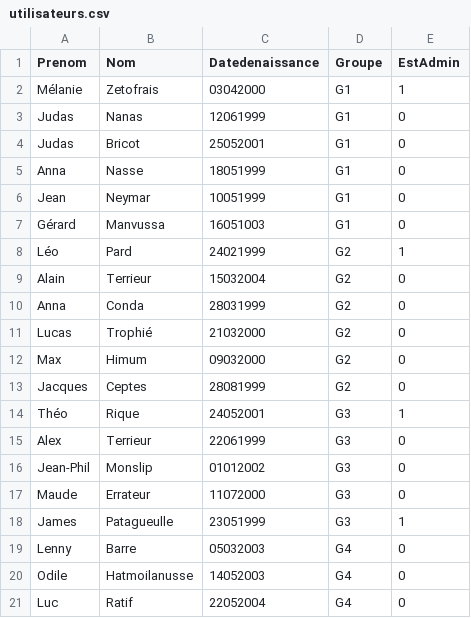
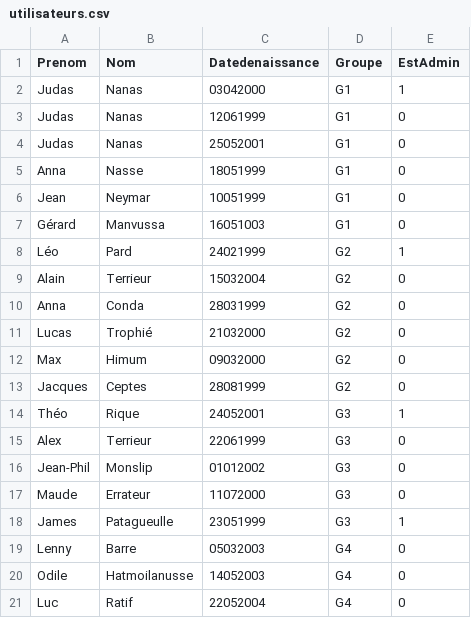
Before and after one commit to SAE-5-01B/script-csv-vers-ldif, a CSV file: utilisateurs.csv, drawn as a sheet.

```diff
--- a/utilisateurs.csv
+++ b/utilisateurs.csv
@@ -1,5 +1,5 @@
 Prenom,Nom,Datedenaissance,Groupe,EstAdmin
-Mélanie,Zetofrais,03042000,G1,1
+Judas,Nanas,03042000,G1,1
 Judas,Nanas,12061999,G1,0
-Judas,Bricot,25052001,G1,0
+Judas,Nanas,25052001,G1,0
 Anna,Nasse,18051999,G1,0
```
Also changed, not shown: 4 other files.
